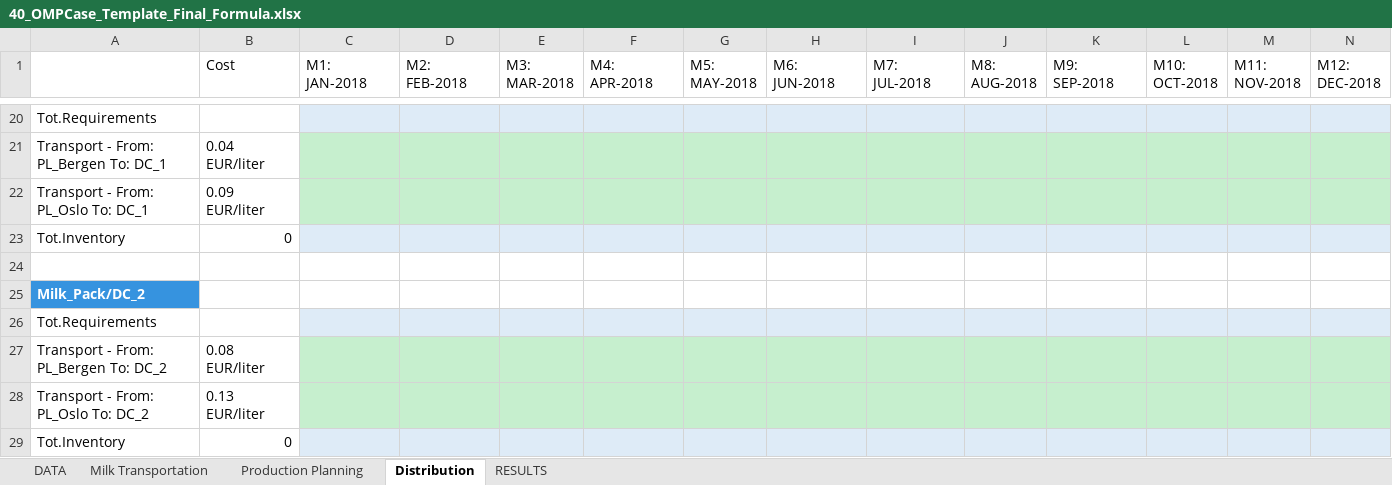
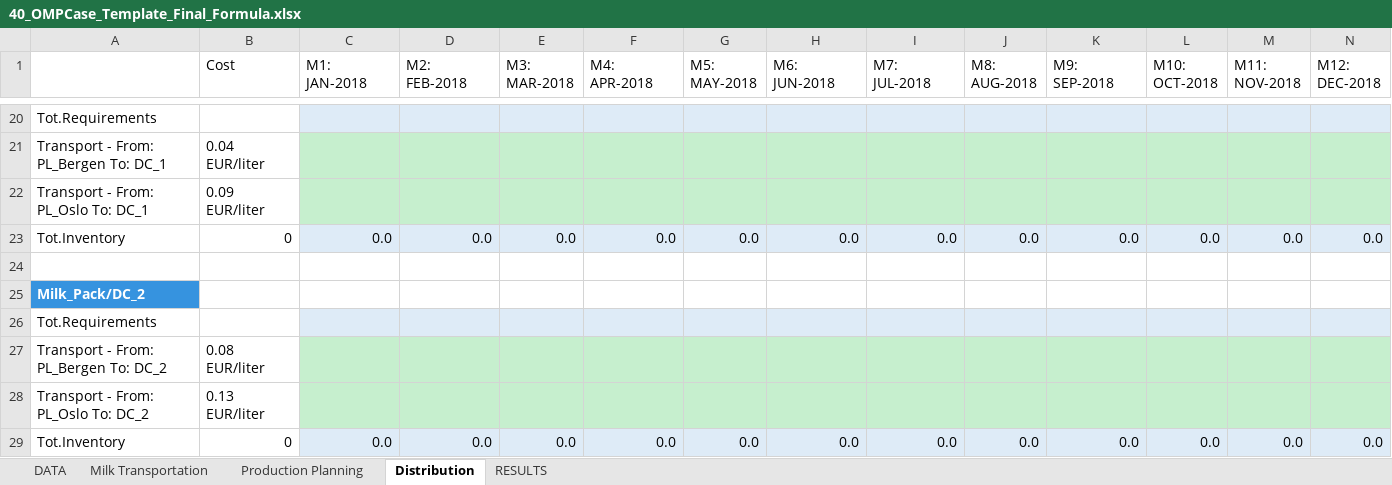
Before and after one commit to r0667002/Productinnovatie, an Excel workbook: 40_OMPCase_Template_Final_Formula.xlsx, sheet Distribution, drawn as a sheet; only a part is shown, gaps mark what is left out; values as stored, in another font and other column widths than the file's, no borders; removed rows and columns are numbered as before the commit, all else as after; the diff names each change by its address in the sheet, - before the commit and + after, or states it on an @@ line.

```diff
--- a/40_OMPCase_Template_Final_Formula.xlsx (sheet Distribution)
+++ b/40_OMPCase_Template_Final_Formula.xlsx (sheet Distribution)
-row 23: Tot.Inventory | 0
+row 23: Tot.Inventory | 0 | 0.0 | 0.0 | 0.0 | 0.0 | 0.0 | 0.0 | 0.0 | 0.0 | 0.0 | 0.0 | 0.0 | 0.0
-row 29: Tot.Inventory | 0
+row 29: Tot.Inventory | 0 | 0.0 | 0.0 | 0.0 | 0.0 | 0.0 | 0.0 | 0.0 | 0.0 | 0.0 | 0.0 | 0.0 | 0.0
```
Also changed, not shown: sheet Milk Transportation, sheet Production Planning, sheet RESULTS.
